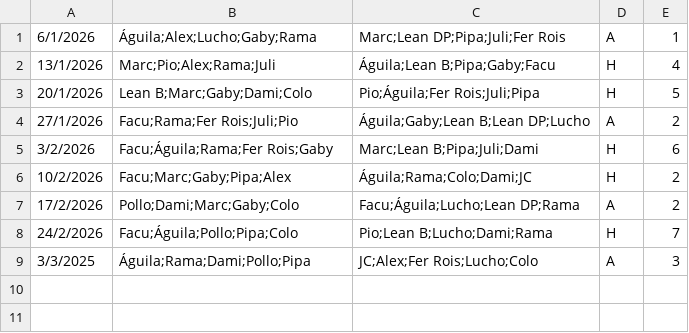
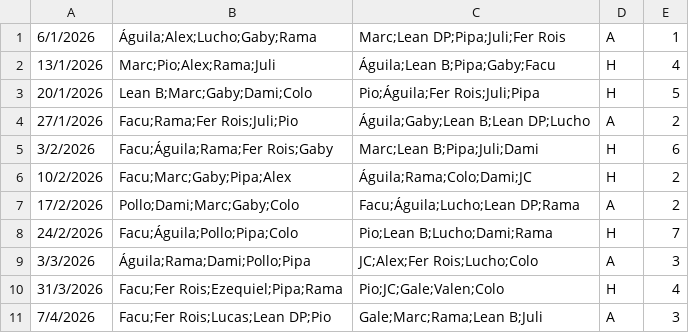
Before and after one commit to ramimartin/polimiedos, a CSV file: data/futbol_martes_5.csv, drawn as a sheet.

Commit message:
Resultados 30/3 y 7/4

```diff
--- a/data/futbol_martes_5.csv
+++ b/data/futbol_martes_5.csv
@@ -8,2 +8,4 @@
 24/2/2026,Facu;Águila;Pollo;Pipa;Colo,Pio;Lean B;Lucho;Dami;Rama,H,7
-3/3/2025,Águila;Rama;Dami;Pollo;Pipa,JC;Alex;Fer Rois;Lucho;Colo,A,3
+3/3/2026,Águila;Rama;Dami;Pollo;Pipa,JC;Alex;Fer Rois;Lucho;Colo,A,3
+31/3/2026,Facu;Fer Rois;Ezequiel;Pipa;Rama,Pio;JC;Gale;Valen;Colo,H,4
+7/4/2026,Facu;Fer Rois;Lucas;Lean DP;Pio,Gale;Marc;Rama;Lean B;Juli,A,3
```
